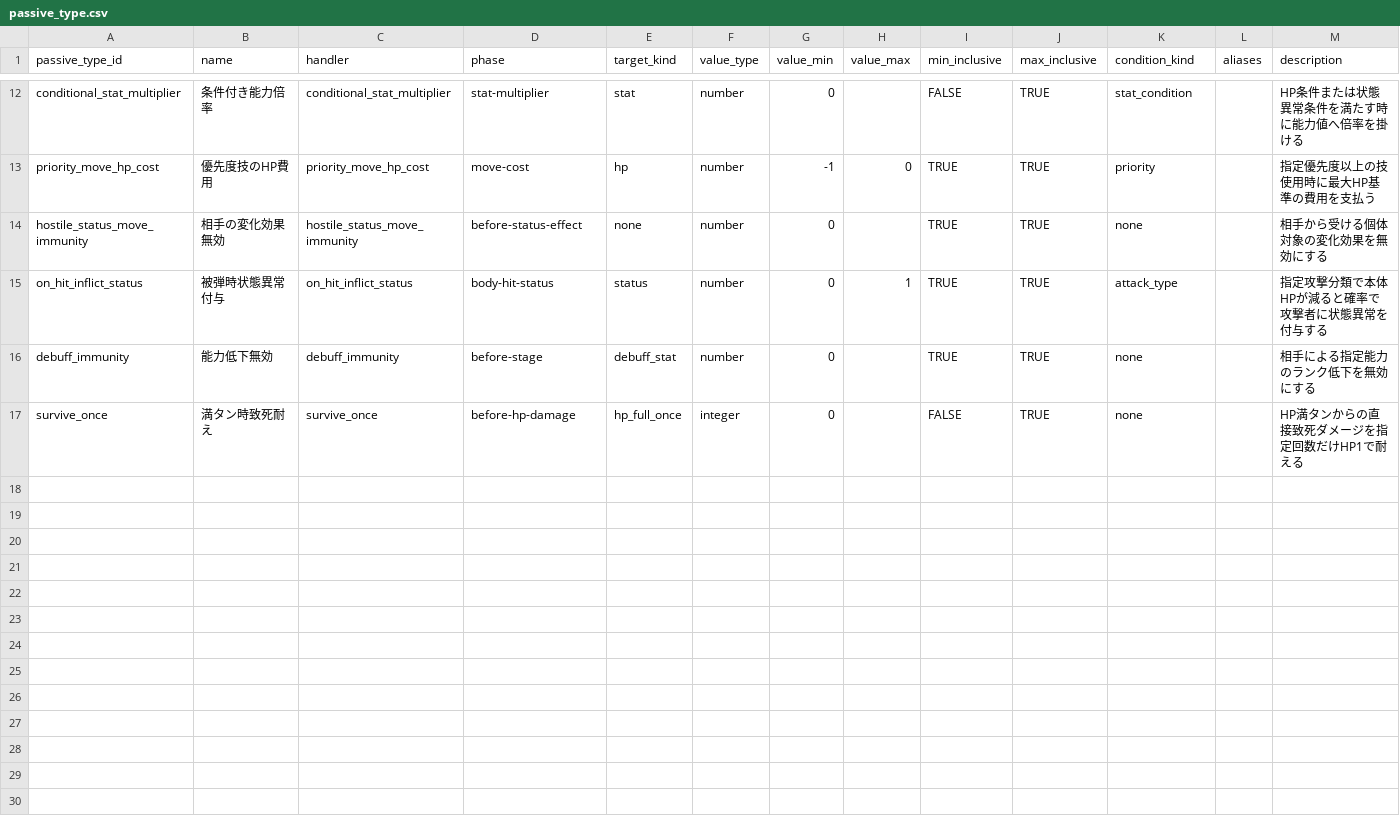
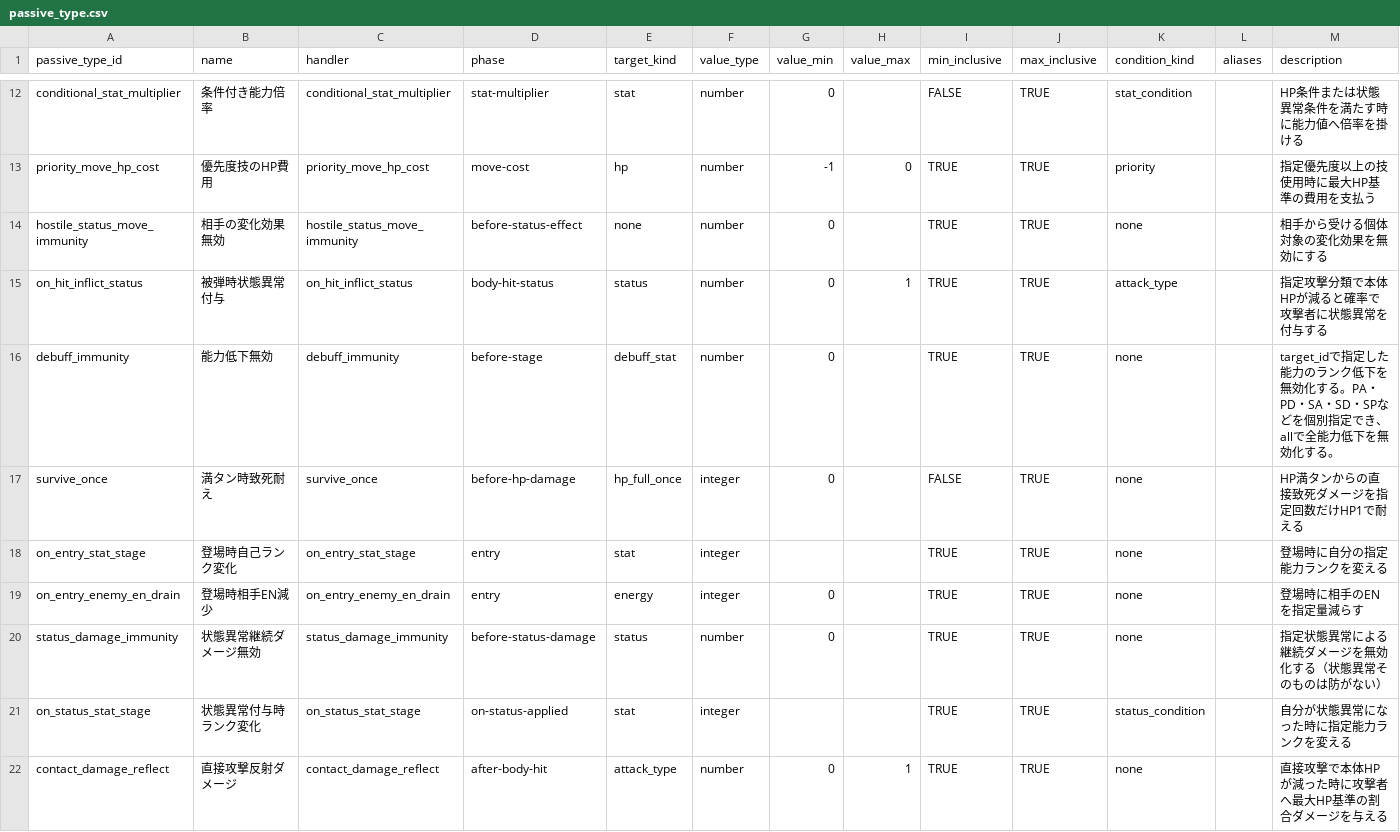
Before and after one commit to b16e17f18/GENE-ORDER, a CSV file: data/passive_type.csv, drawn as a sheet; only a part is shown, gaps mark what is left out; the diff covers the shown part only.

Commit message:
Extend passive engine and editor to 28 CSV types

```diff
--- a/data/passive_type.csv
+++ b/data/passive_type.csv
@@ -15,3 +15,8 @@ hostile_status_move_immunity,相手の変化効果無効,hostile_status_move_imm
 on_hit_inflict_status,被弾時状態異常付与,on_hit_inflict_status,body-hit-status,status,number,0,1,TRUE,TRUE,attack_type,,指定攻撃分類で本体HPが減ると確率で攻撃者に状態異常を付与する
-debuff_immunity,能力低下無効,debuff_immunity,before-stage,debuff_stat,number,0,,TRUE,TRUE,none,,相手による指定能力のランク低下を無効にする
+debuff_immunity,能力低下無効,debuff_immunity,before-stage,debuff_stat,number,0,,TRUE,TRUE,none,,target_idで指定した能力のランク低下を無効化する。PA・PD・SA・SD・SPなどを個別指定でき、allで全能力低下を無効化する。
 survive_once,満タン時致死耐え,survive_once,before-hp-damage,hp_full_once,integer,0,,FALSE,TRUE,none,,HP満タンからの直接致死ダメージを指定回数だけHP1で耐える
+on_entry_stat_stage,登場時自己ランク変化,on_entry_stat_stage,entry,stat,integer,,,TRUE,TRUE,none,,登場時に自分の指定能力ランクを変える
+on_entry_enemy_en_drain,登場時相手EN減少,on_entry_enemy_en_drain,entry,energy,integer,0,,TRUE,TRUE,none,,登場時に相手のENを指定量減らす
+status_damage_immunity,状態異常継続ダメージ無効,status_damage_immunity,before-status-damage,status,number,0,,TRUE,TRUE,none,,指定状態異常による継続ダメージを無効化する（状態異常そのものは防がない）
+on_status_stat_stage,状態異常付与時ランク変化,on_status_stat_stage,on-status-applied,stat,integer,,,TRUE,TRUE,status_condition,,自分が状態異常になった時に指定能力ランクを変える
+contact_damage_reflect,直接攻撃反射ダメージ,contact_damage_reflect,after-body-hit,attack_type,number,0,1,TRUE,TRUE,none,,直接攻撃で本体HPが減った時に攻撃者へ最大HP基準の割合ダメージを与える
```
Also changed, not shown: 7 added rows elsewhere in this file, data/character.csv, 14 other files.
